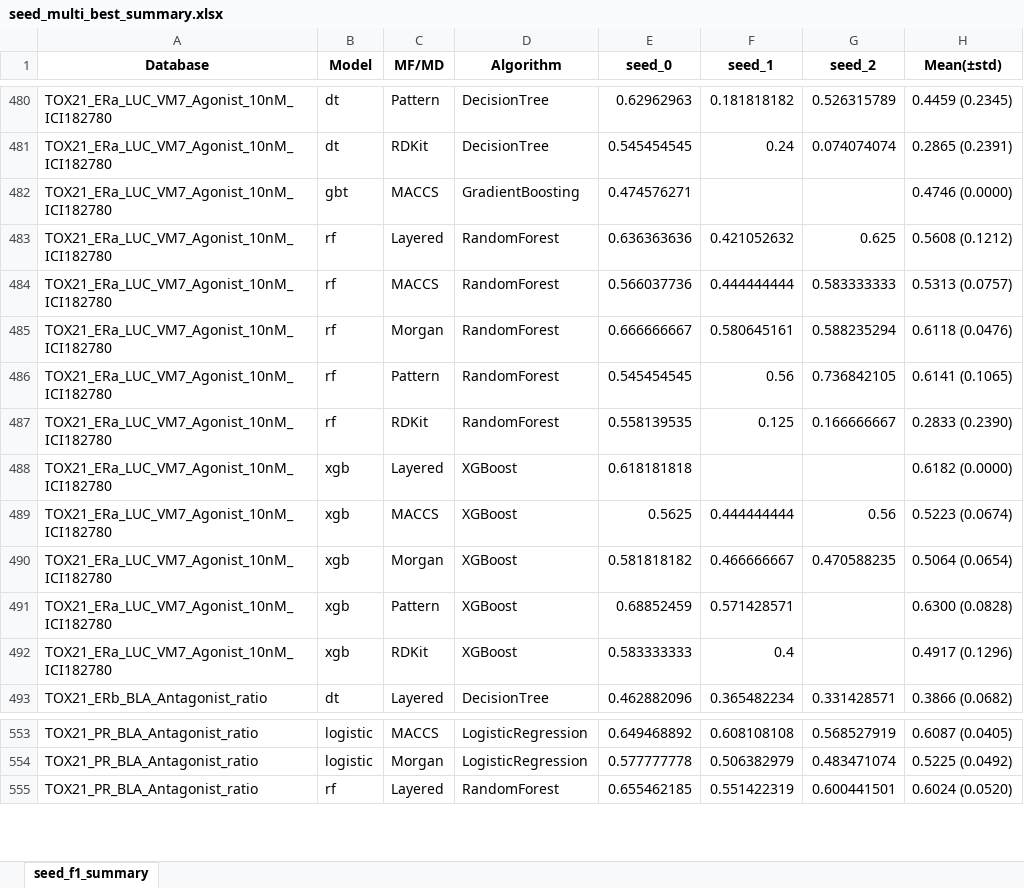
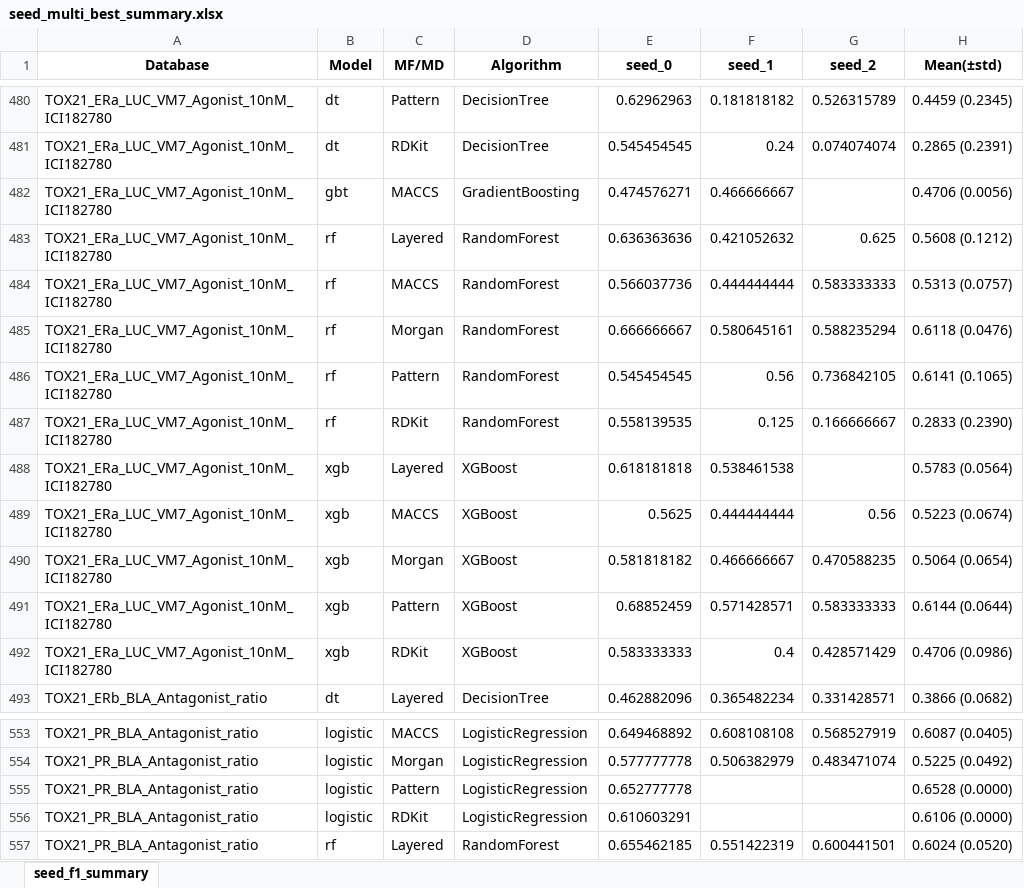
Before and after one commit to Jiinwon/ChemBAI, an Excel workbook: ToxCast_model/experiments/training/DART_MTL/logs/seed_multi_best_summary.xlsx, sheet seed_f1_summary, drawn as a sheet; only a part is shown, gaps mark what is left out; values as stored, in another font and other column widths than the file's, no borders; the diff names each change by its address in the sheet, - before the commit and + after, or states it on an @@ line.

Commit message:
Logs: auto summary & updates (2025-10-07 22:59:39)

```diff
--- a/ToxCast_model/experiments/training/DART_MTL/logs/seed_multi_best_summary.xlsx (sheet seed_f1_summary)
+++ b/ToxCast_model/experiments/training/DART_MTL/logs/seed_multi_best_summary.xlsx (sheet seed_f1_summary)
-F482 (seed_1): (empty)
+F482 (seed_1): 0.466666667
-H482 (Mean(±std)): 0.4746 (0.0000)
+H482 (Mean(±std)): 0.4706 (0.0056)
-F488 (seed_1): (empty)
+F488 (seed_1): 0.538461538
-H488 (Mean(±std)): 0.6182 (0.0000)
+H488 (Mean(±std)): 0.5783 (0.0564)
-G491 (seed_2): (empty)
+G491 (seed_2): 0.583333333
-H491 (Mean(±std)): 0.6300 (0.0828)
+H491 (Mean(±std)): 0.6144 (0.0644)
-G492 (seed_2): (empty)
+G492 (seed_2): 0.428571429
-H492 (Mean(±std)): 0.4917 (0.1296)
+H492 (Mean(±std)): 0.4706 (0.0986)
+row 555: TOX21_PR_BLA_Antagonist_ratio | logistic | Pattern | LogisticRegression | 0.652777778 |  |  | 0.6528 (0.0000)
+row 556: TOX21_PR_BLA_Antagonist_ratio | logistic | RDKit | LogisticRegression | 0.610603291 |  |  | 0.6106 (0.0000)
```
Also changed, not shown: 26 other files.
